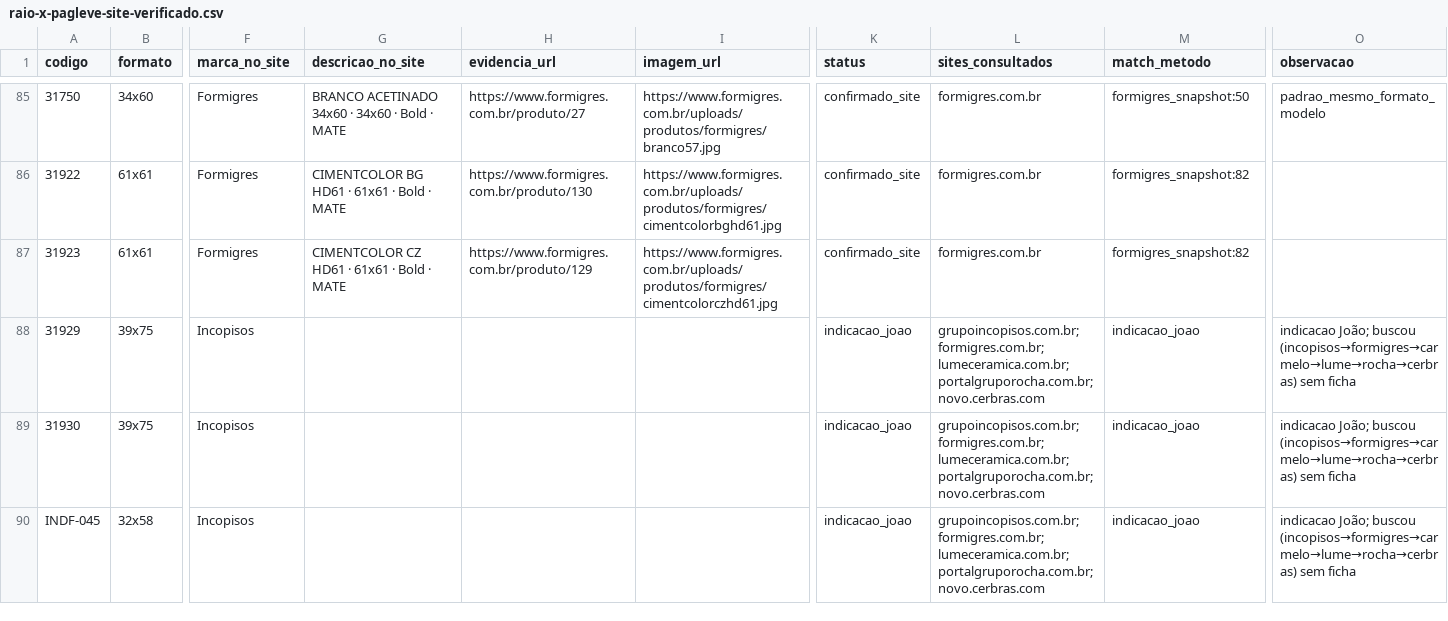
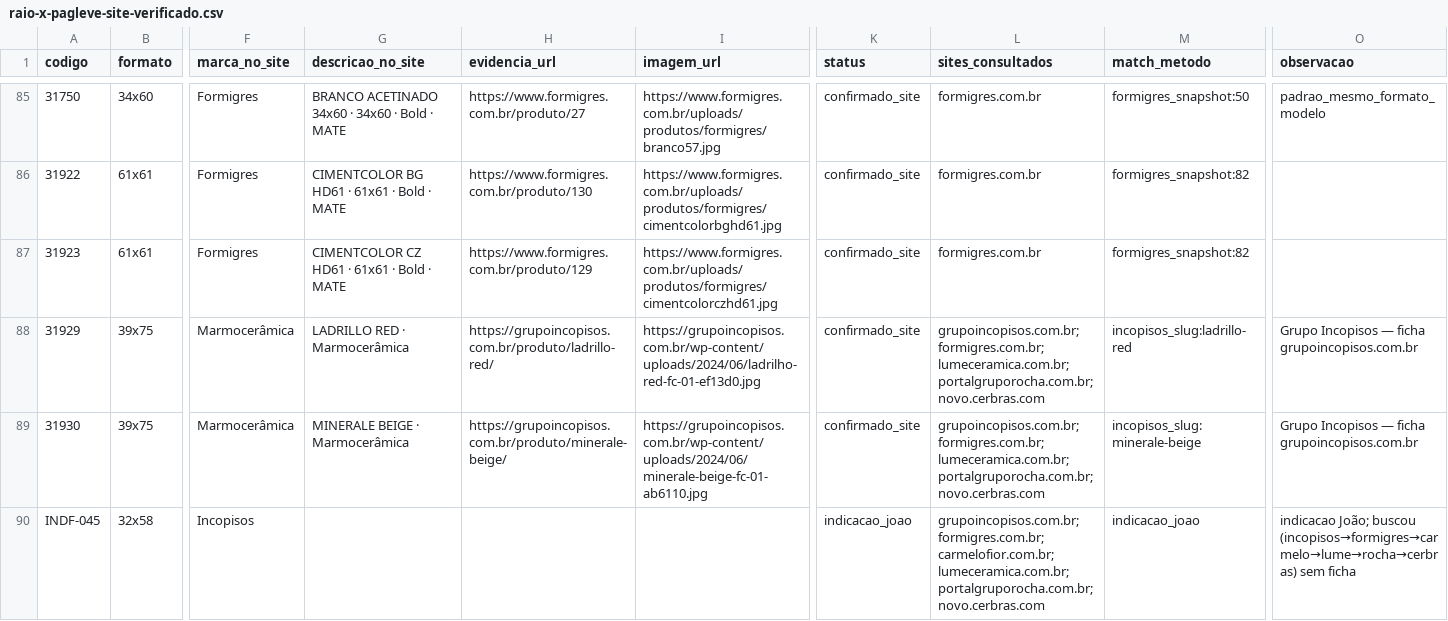
Before and after one commit to joaoandreriberopacheco-netizen/P38-ERP, a CSV file: files/pagleve/raio-x-pagleve-site-verificado.csv, drawn as a sheet; only a part is shown, gaps mark what is left out; the diff covers the shown part only; the diff names each change by its address in the sheet, - before the commit and + after, or states it on an @@ line.

```diff
--- a/files/pagleve/raio-x-pagleve-site-verificado.csv
+++ b/files/pagleve/raio-x-pagleve-site-verificado.csv
-F88:F89 (marca_no_site): Incopisos
+F88:F89 (marca_no_site): Marmocerâmica
-G88 (descricao_no_site): (empty)
+G88 (descricao_no_site): LADRILLO RED · Marmocerâmica
-H88 (evidencia_url): (empty)
+H88 (evidencia_url): https://grupoincopisos.com.br/produto/ladrillo-red/
-I88 (imagem_url): (empty)
+I88 (imagem_url): https://grupoincopisos.com.br/wp-content/uploads/2024/06/ladrilho-red-fc-01-ef13d0.jpg
-K88:K89 (status): indicacao_joao
+K88:K89 (status): confirmado_site
-M88 (match_metodo): indicacao_joao
+M88 (match_metodo): incopisos_slug:ladrillo-red
-O88:O89 (observacao): indicacao João; buscou (incopisos→formigres→carmelo→lume→rocha→cerbras) sem ficha
+O88:O89 (observacao): Grupo Incopisos — ficha grupoincopisos.com.br
-G89 (descricao_no_site): (empty)
+G89 (descricao_no_site): MINERALE BEIGE · Marmocerâmica
-H89 (evidencia_url): (empty)
+H89 (evidencia_url): https://grupoincopisos.com.br/produto/minerale-beige/
-I89 (imagem_url): (empty)
+I89 (imagem_url): https://grupoincopisos.com.br/wp-content/uploads/2024/06/minerale-beige-fc-01-ab6110.jpg
-M89 (match_metodo): indicacao_joao
+M89 (match_metodo): incopisos_slug:minerale-beige
-L90 (sites_consultados): grupoincopisos.com.br;formigres.com.br;lumeceramica.com.br;portalgruporocha.com.br;novo.cerbras.com
+L90 (sites_consultados): grupoincopisos.com.br;formigres.com.br;carmelofior.com.br;lumeceramica.com.br;portalgruporocha.com.br;novo.cerbras.com
```
Also changed, not shown: 51 edited cells elsewhere in this file, 6 other files.
